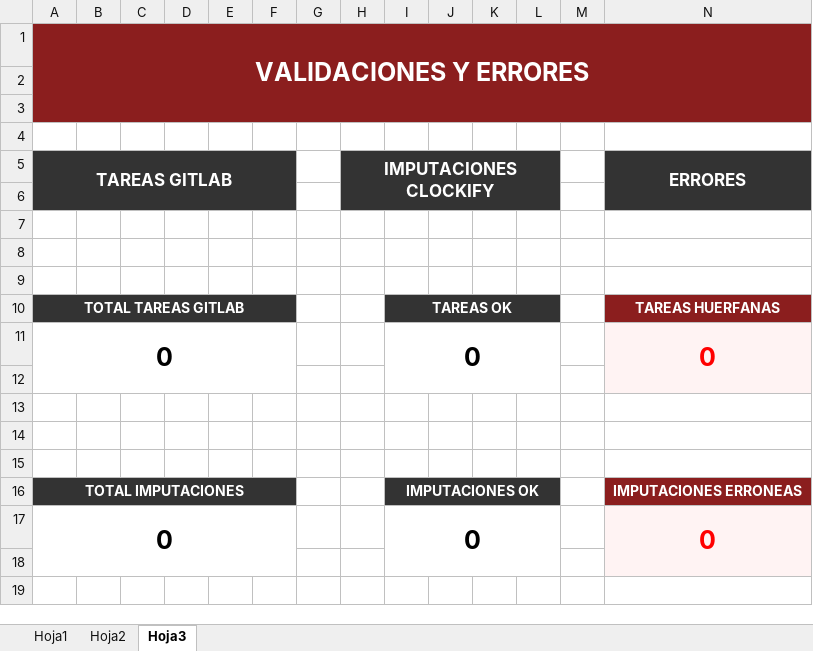
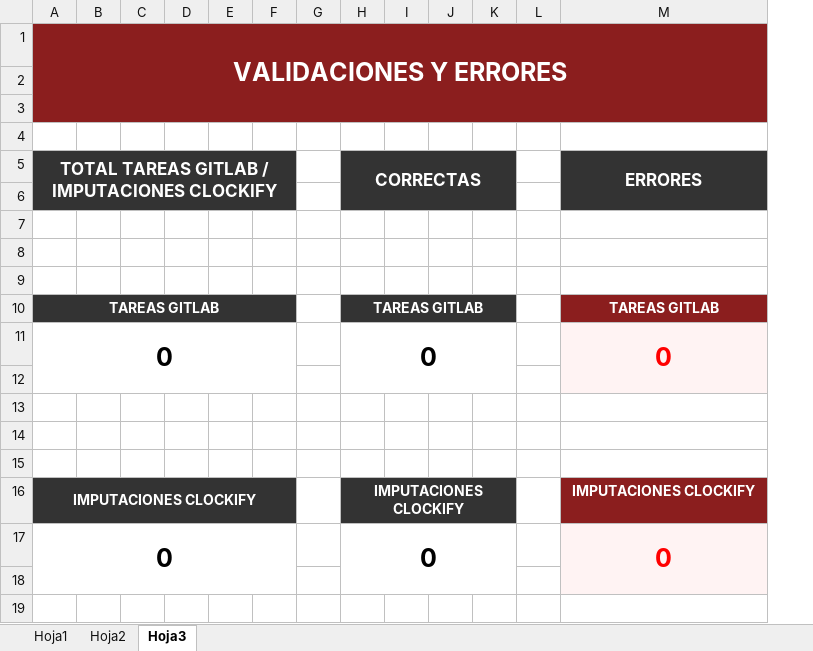
Before and after one commit to ProyectoLaberit/Laberit-Gestion-Back, an Excel workbook: demo/src/main/resources/plantillas/dashboard_template.xlsx, sheet Hoja3, drawn as a sheet; only a part is shown; values as stored, in another font and other column widths than the file's, no borders; removed rows and columns are numbered as before the commit, all else as after; the diff names each change by its address in the sheet, - before the commit and + after, or states it on an @@ line.

Commit message:
cambios final excel

```diff
--- a/demo/src/main/resources/plantillas/dashboard_template.xlsx (sheet Hoja3)
+++ b/demo/src/main/resources/plantillas/dashboard_template.xlsx (sheet Hoja3)
-column H, empty
-row 5: TAREAS GITLAB |  |  |  |  |  |  | IMPUTACIONES CLOCKIFY |  |  |  |  |  | ERRORES
+row 5: TOTAL TAREAS GITLAB / IMPUTACIONES CLOCKIFY |  |  |  |  |  |  | CORRECTAS |  |  |  |  | ERRORES
-row 10: TOTAL TAREAS GITLAB |  |  |  |  |  |  |  | TAREAS OK |  |  |  |  | TAREAS HUERFANAS
+row 10: TAREAS GITLAB |  |  |  |  |  |  | TAREAS GITLAB |  |  |  |  | TAREAS GITLAB
-row 16: TOTAL IMPUTACIONES |  |  |  |  |  |  |  | IMPUTACIONES OK |  |  |  |  | IMPUTACIONES ERRONEAS
+row 16: IMPUTACIONES CLOCKIFY |  |  |  |  |  |  | IMPUTACIONES CLOCKIFY |  |  |  |  | IMPUTACIONES CLOCKIFY
```
Also changed, not shown: charts or pictures.
